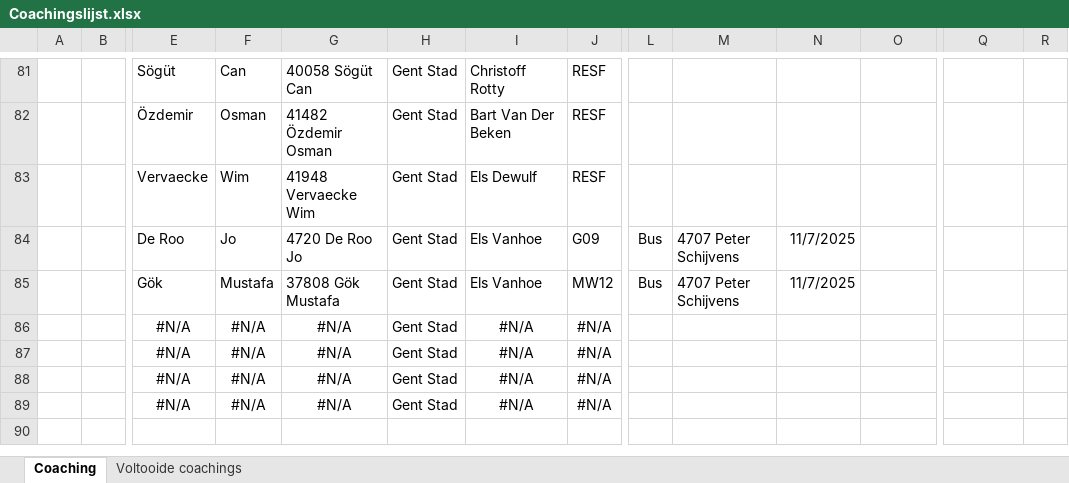
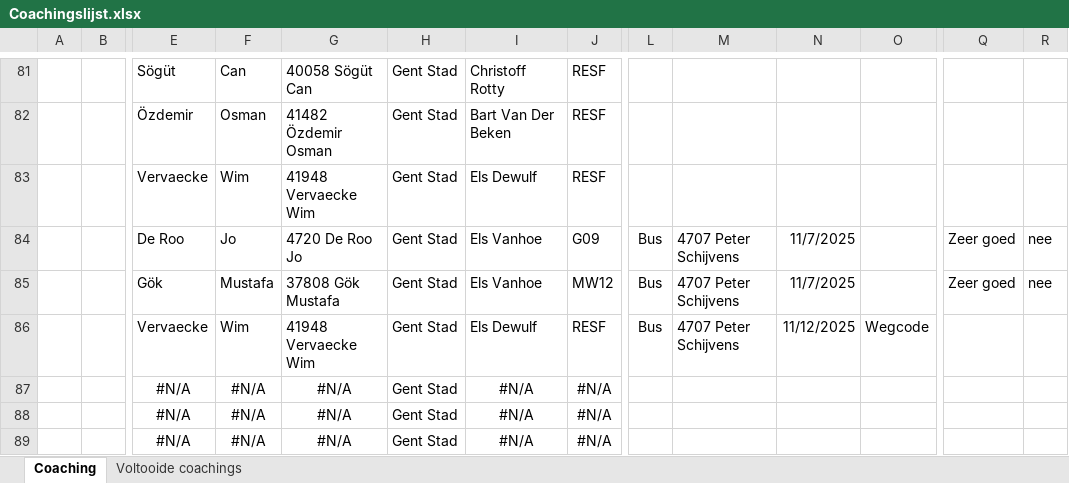
Before and after one commit to Stoffels84/schade, an Excel workbook: Coachingslijst.xlsx, sheet Coaching, drawn as a sheet; only a part is shown, gaps mark what is left out; values as stored, in another font and other column widths than the file's, no borders; conditional formats and table styles not drawn; removed rows and columns are numbered as before the commit, all else as after; rows hold the shown columns only; the diff names each change by its address in the sheet, - before the commit and + after, or states it on an @@ line.

Commit message:
auto: update vanuit Teams

```diff
--- a/Coachingslijst.xlsx (sheet Coaching)
+++ b/Coachingslijst.xlsx (sheet Coaching)
-Q84:Q85: (empty)
+Q84:Q85: Zeer goed
-R84:R85: (empty)
+R84:R85: nee
-row 86:  |  | #N/A | #N/A | #N/A | Gent Stad | #N/A | #N/A
+row 86:  |  | Vervaecke | Wim | 41948 Vervaecke Wim | Gent Stad | Els Dewulf | RESF | Bus | 4707 Peter Schijvens | 11/12/2025 | Wegcode
```
